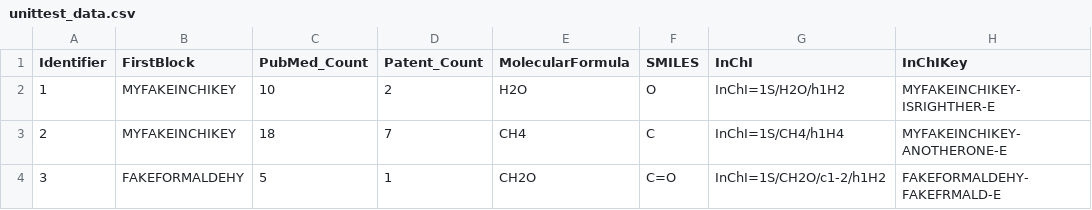
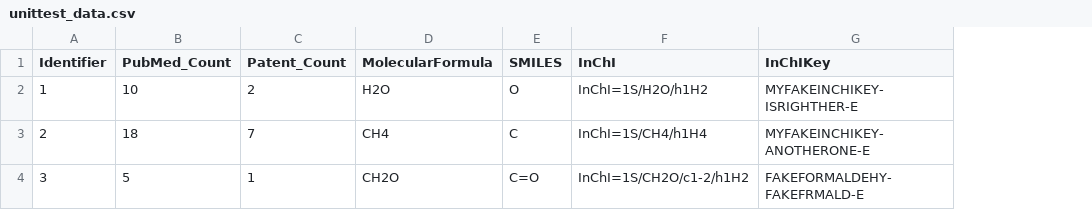
Before and after one commit to metabolomics-us/cts-lite, a CSV file: dataset/test_datasets/unittest_data.csv, drawn as a sheet; only a part is shown; the diff names each change by its address in the sheet, - before the commit and + after, or states it on an @@ line.

```diff
--- a/dataset/test_datasets/unittest_data.csv
+++ b/dataset/test_datasets/unittest_data.csv
-column B (FirstBlock), rows 2-4: MYFAKEINCHIKEY | MYFAKEINCHIKEY | FAKEFORMALDEHY
```
Also changed, not shown: dataset/test_datasets/loadtest_data.csv, 7 other files.
